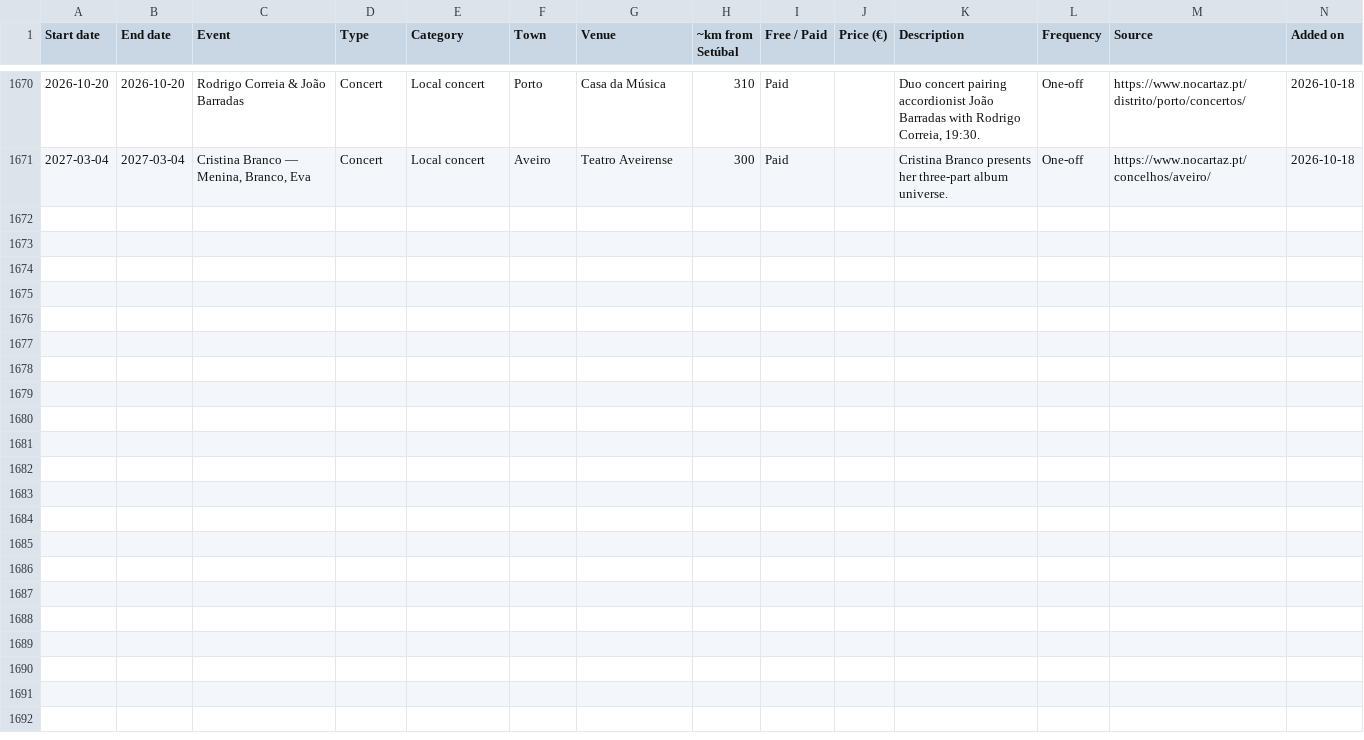
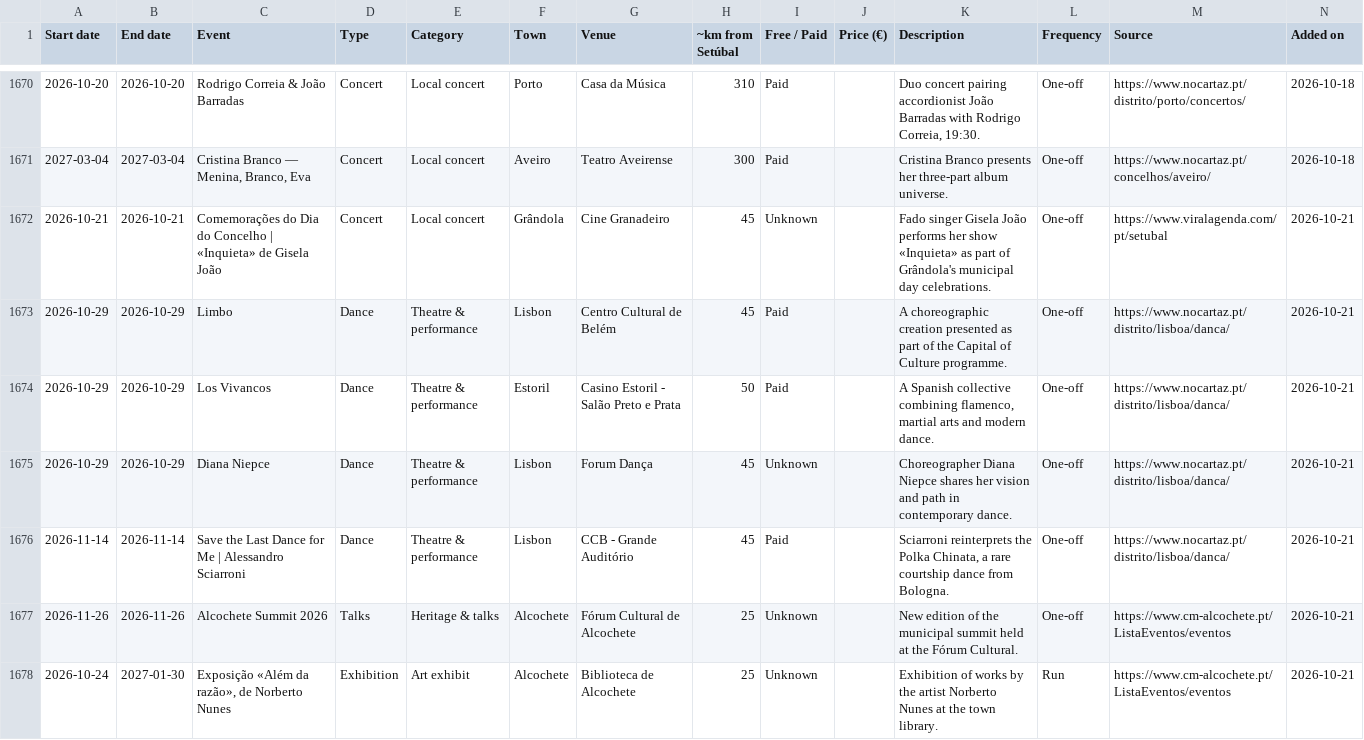
Before and after one commit to robtheriver72/borasetubal, a CSV file: events.csv, drawn as a sheet; only a part is shown, gaps mark what is left out; rows hold the shown columns only; the diff names each change by its address in the sheet, - before the commit and + after, or states it on an @@ line.

```diff
--- a/events.csv
+++ b/events.csv
+row 1672: 2026-10-21 | 2026-10-21 | Comemorações do Dia do Concelho | «Inquieta» de Gisela João | Concert | Local concert | Grândola | Cine Granadeiro | 45 | Unknown |  | Fado singer Gisela João performs her show «Inquieta» as part of Grândola's municipal day celebrations. | One-off | https://www.viralagenda.com/pt/setubal | 2026-10-21
+row 1673: 2026-10-29 | 2026-10-29 | Limbo | Dance | Theatre & performance | Lisbon | Centro Cultural de Belém | 45 | Paid |  | A choreographic creation presented as part of the Capital of Culture programme. | One-off | https://www.nocartaz.pt/distrito/lisboa/danca/ | 2026-10-21
+row 1674: 2026-10-29 | 2026-10-29 | Los Vivancos | Dance | Theatre & performance | Estoril | Casino Estoril - Salão Preto e Prata | 50 | Paid |  | A Spanish collective combining flamenco, martial arts and modern dance. | One-off | https://www.nocartaz.pt/distrito/lisboa/danca/ | 2026-10-21
+row 1675: 2026-10-29 | 2026-10-29 | Diana Niepce | Dance | Theatre & performance | Lisbon | Forum Dança | 45 | Unknown |  | Choreographer Diana Niepce shares her vision and path in contemporary dance. | One-off | https://www.nocartaz.pt/distrito/lisboa/danca/ | 2026-10-21
+row 1676: 2026-11-14 | 2026-11-14 | Save the Last Dance for Me | Alessandro Sciarroni | Dance | Theatre & performance | Lisbon | CCB - Grande Auditório | 45 | Paid |  | Sciarroni reinterprets the Polka Chinata, a rare courtship dance from Bologna. | One-off | https://www.nocartaz.pt/distrito/lisboa/danca/ | 2026-10-21
+row 1677: 2026-11-26 | 2026-11-26 | Alcochete Summit 2026 | Talks | Heritage & talks | Alcochete | Fórum Cultural de Alcochete | 25 | Unknown |  | New edition of the municipal summit held at the Fórum Cultural. | One-off | https://www.cm-alcochete.pt/ListaEventos/eventos | 2026-10-21
+row 1678: 2026-10-24 | 2027-01-30 | Exposição «Além da razão», de Norberto Nunes | Exhibition | Art exhibit | Alcochete | Biblioteca de Alcochete | 25 | Unknown |  | Exhibition of works by the artist Norberto Nunes at the town library. | Run | https://www.cm-alcochete.pt/ListaEventos/eventos | 2026-10-21
```
Also changed, not shown: concelhos.csv, 1 other file.
